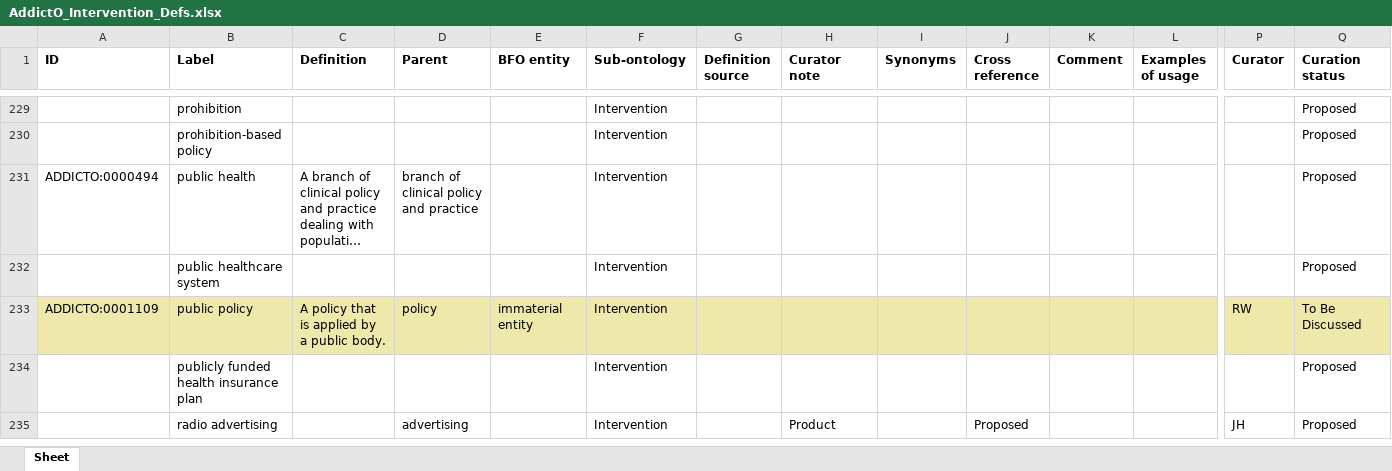
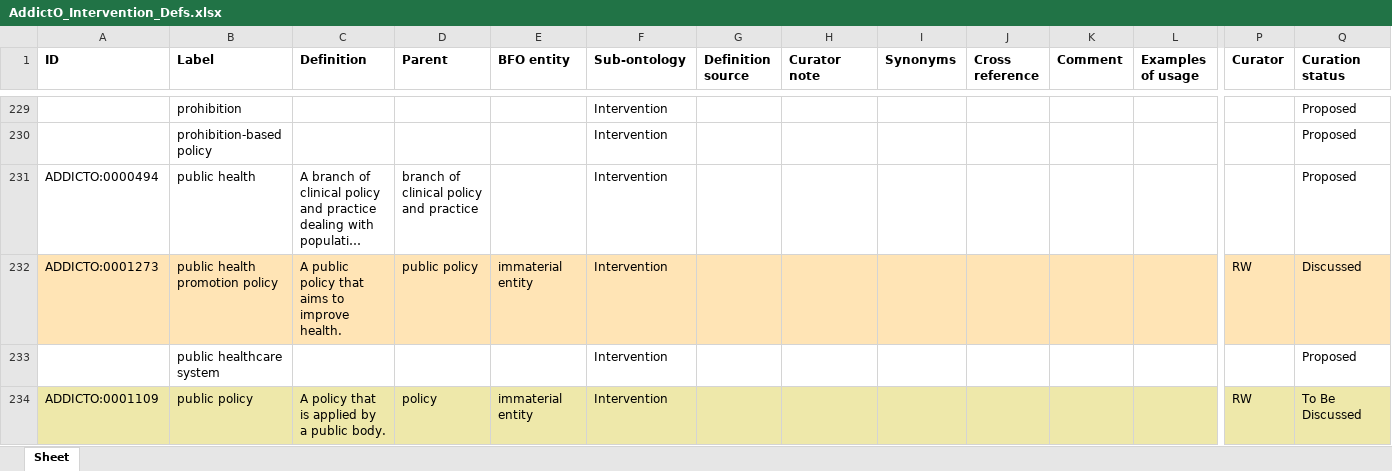
Before and after one commit to addicto-org/addiction-ontology, an Excel workbook: inputs/AddictO_Intervention_Defs.xlsx, sheet Sheet, drawn as a sheet; only a part is shown, gaps mark what is left out; the shorter side is filled out with more unchanged rows; long unchanged cells end in …; values as stored, in another font and other column widths than the file's, no borders; rows hold the shown columns only; the diff names each change by its address in the sheet, - before the commit and + after, or states it on an @@ line.

Commit message:
Updating AddictO_Intervention_Defs.xlsx

```diff
--- a/inputs/AddictO_Intervention_Defs.xlsx (sheet Sheet)
+++ b/inputs/AddictO_Intervention_Defs.xlsx (sheet Sheet)
+row 232: ADDICTO:0001273 | public health promotion policy | A public policy that aims to improve health. | public policy | immaterial entity | Intervention |  |  |  |  |  |  | RW | Discussed
```
